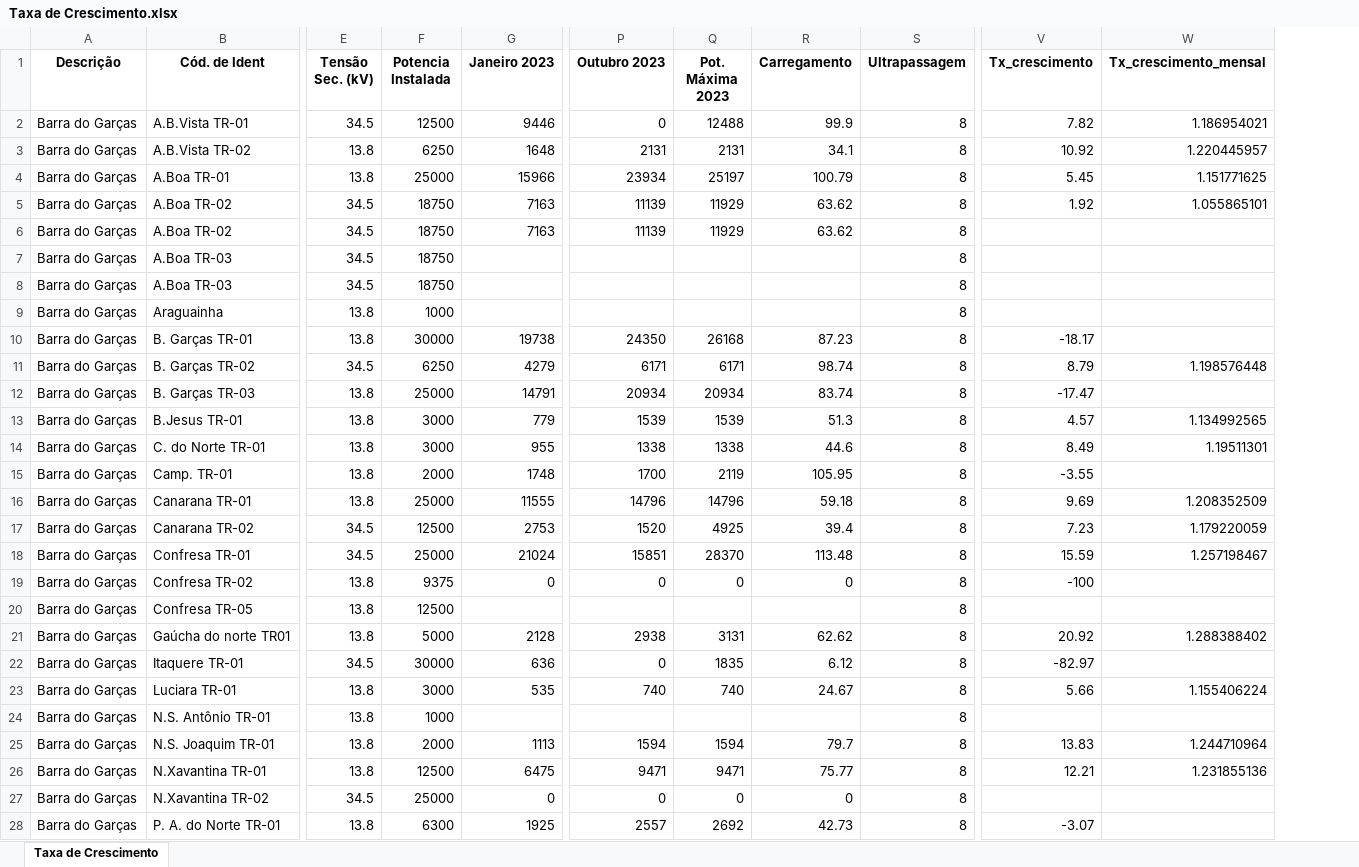
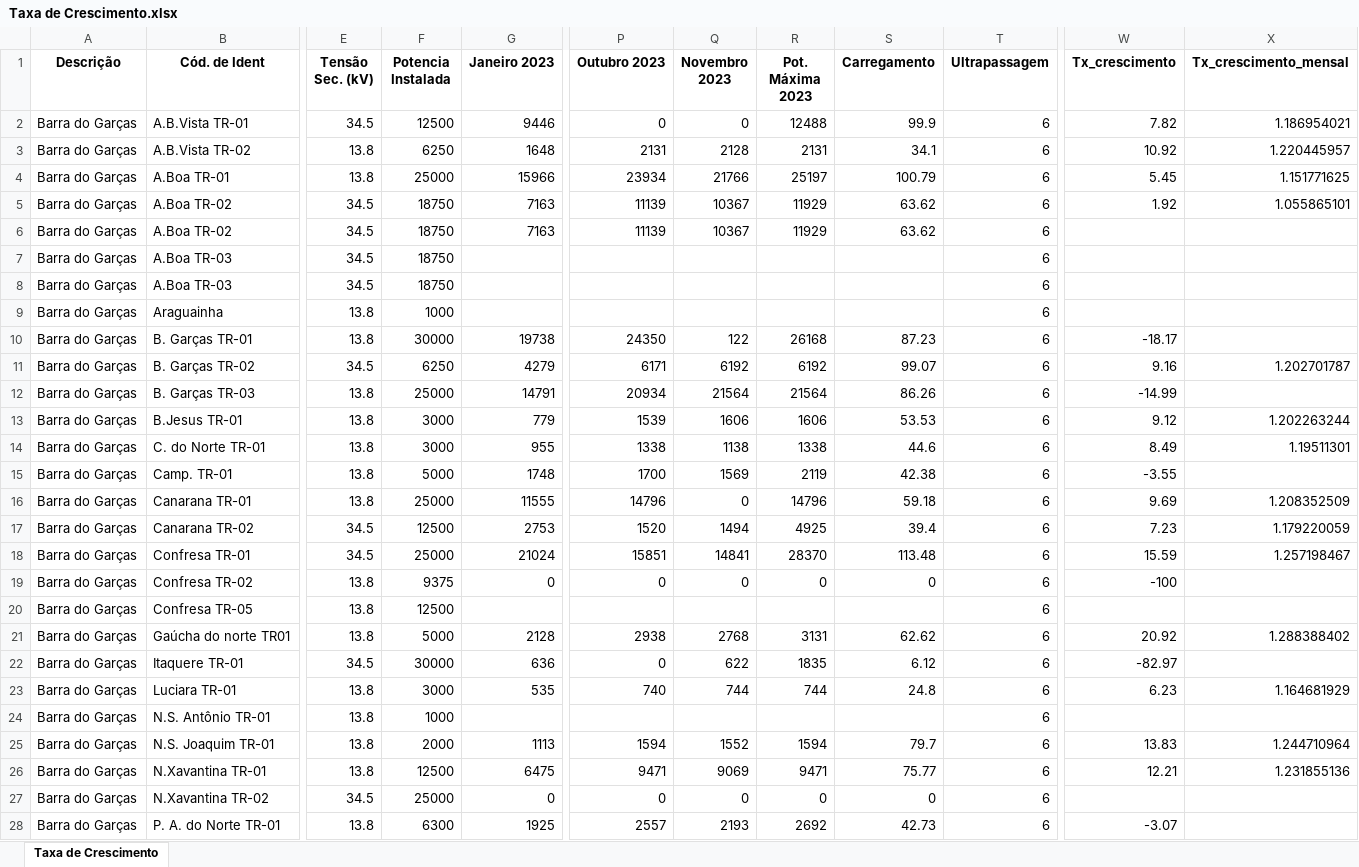
Before and after one commit to Arthuow/ASPO, an Excel workbook: Taxa de Crescimento.xlsx, sheet Taxa de Crescimento, drawn as a sheet; only a part is shown, gaps mark what is left out; values as stored, in another font and other column widths than the file's, no borders; addresses are those after the commit; the diff covers the shown part only; the diff names each change by its address in the sheet, - before the commit and + after, or states it on an @@ line.

```diff
--- a/Taxa de Crescimento.xlsx (sheet Taxa de Crescimento)
+++ b/Taxa de Crescimento.xlsx (sheet Taxa de Crescimento)
+column Q (Novembro 2023), rows 2-28: 0 | 2128 | 21766 | 10367 | 10367 |  |  |  | 122 | 6192 | 21564 | 1606 | 1138 | 1569 | 0 | 1494 | 14841 | 0 |  | 2768 | 622 | 744 |  | 1552 | 9069 | 0 | 2193
-T2:T28 (Ultrapassagem): 8
+T2:T28 (Ultrapassagem): 6
-R11 (Pot. Máxima 2023): 6171
+R11 (Pot. Máxima 2023): 6192
-S11 (Carregamento): 98.74
+S11 (Carregamento): 99.07
-W11 (Tx_crescimento): 8.79
+W11 (Tx_crescimento): 9.16
-X11 (Tx_crescimento_mensal): 1.198576448
+X11 (Tx_crescimento_mensal): 1.202701787
-R12 (Pot. Máxima 2023): 20934
+R12 (Pot. Máxima 2023): 21564
-S12 (Carregamento): 83.74
+S12 (Carregamento): 86.26
-W12 (Tx_crescimento): -17.47
+W12 (Tx_crescimento): -14.99
-R13 (Pot. Máxima 2023): 1539
+R13 (Pot. Máxima 2023): 1606
-S13 (Carregamento): 51.3
+S13 (Carregamento): 53.53
-W13 (Tx_crescimento): 4.57
+W13 (Tx_crescimento): 9.12
-X13 (Tx_crescimento_mensal): 1.134992565
+X13 (Tx_crescimento_mensal): 1.202263244
-F15 (Potencia Instalada): 2000
+F15 (Potencia Instalada): 5000
-S15 (Carregamento): 105.95
+S15 (Carregamento): 42.38
-R23 (Pot. Máxima 2023): 740
+R23 (Pot. Máxima 2023): 744
-S23 (Carregamento): 24.67
+S23 (Carregamento): 24.8
-W23 (Tx_crescimento): 5.66
+W23 (Tx_crescimento): 6.23
-X23 (Tx_crescimento_mensal): 1.155406224
+X23 (Tx_crescimento_mensal): 1.164681929
```
Also changed, not shown: 1395 edited cells elsewhere in this sheet, Valores_maximos_P_meses.xlsx, 4 other files.
